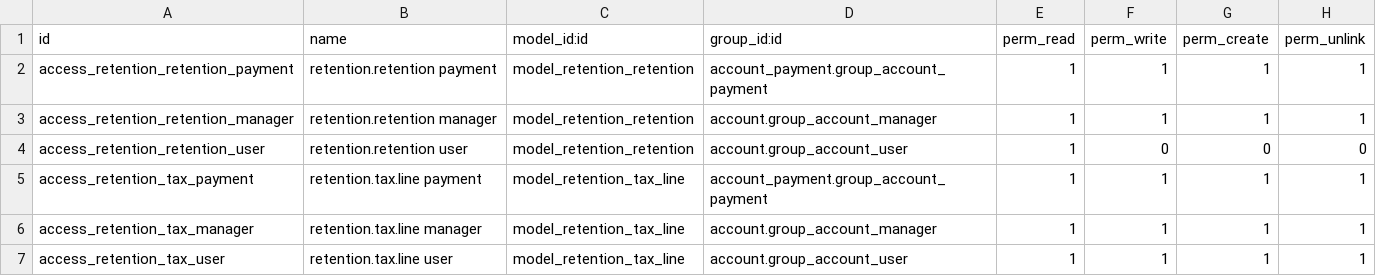
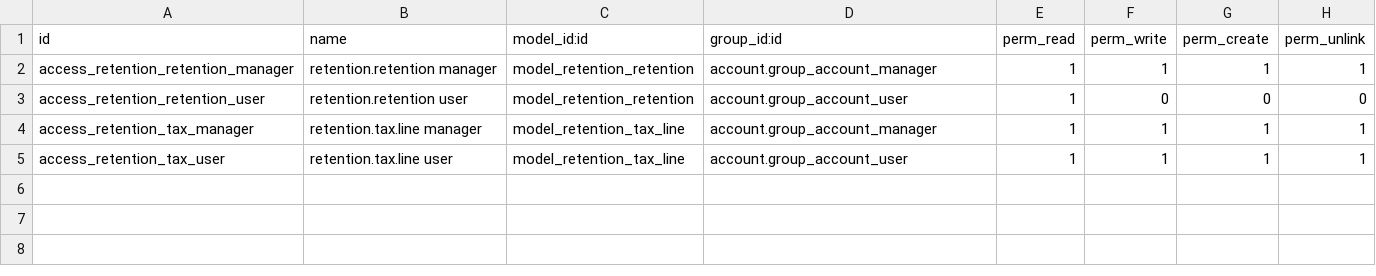
Before and after one commit to OCA/l10n-argentina, a CSV file: l10n_ar_retentions_basic/security/ir.model.access.csv, drawn as a sheet; the diff names each change by its address in the sheet, - before the commit and + after, or states it on an @@ line.

```diff
--- a/l10n_ar_retentions_basic/security/ir.model.access.csv
+++ b/l10n_ar_retentions_basic/security/ir.model.access.csv
-row 2: access_retention_retention_payment | retention.retention payment | model_retention_retention | account_payment.group_account_payment | 1 | 1 | 1 | 1
-row 5: access_retention_tax_payment | retention.tax.line payment | model_retention_tax_line | account_payment.group_account_payment | 1 | 1 | 1 | 1
```
Also changed, not shown: 1 other file.
